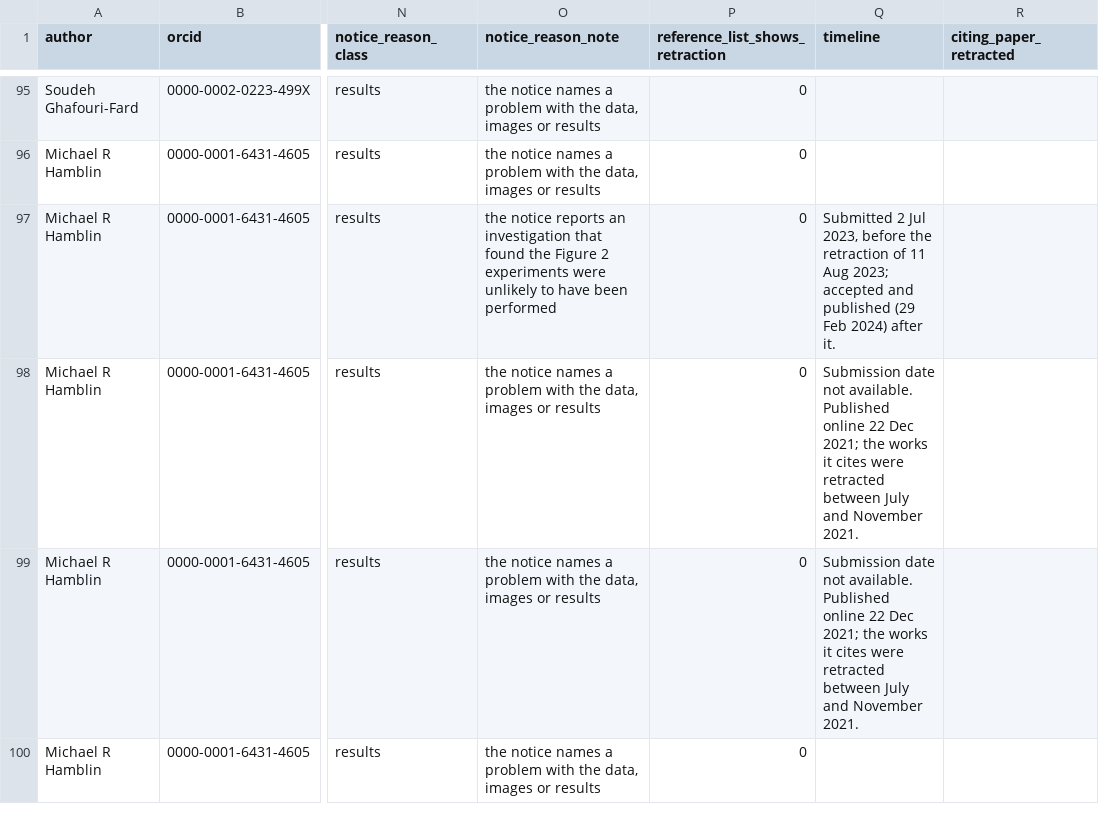
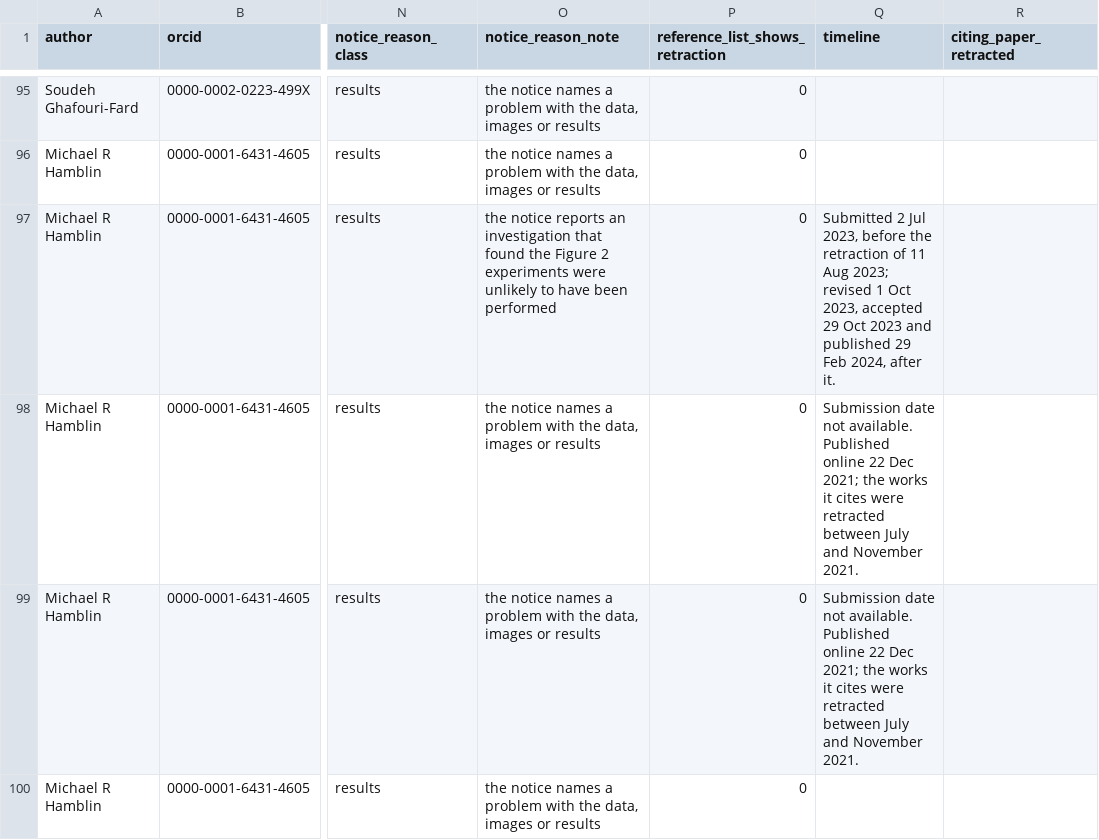
Before and after one commit to MrSaneApps/sanecite-retraction-census, a CSV file: lists/csv/author-items.csv, drawn as a sheet; only a part is shown, gaps mark what is left out; the diff covers the shown part only; the diff names each change by its address in the sheet, - before the commit and + after, or states it on an @@ line.

```diff
--- a/lists/csv/author-items.csv
+++ b/lists/csv/author-items.csv
-Q97 (timeline): …Aug 2023; accepted and published (29 Feb 2024) after it.
+Q97 (timeline): …Aug 2023; revised 1 Oct 2023, accepted 29 Oct 2023 and published 29 Feb 2024, after it.
```
Also changed, not shown: 14 edited cells elsewhere in this file, checker/items.csv, lists/csv/all-journals.csv, 57 other files.
